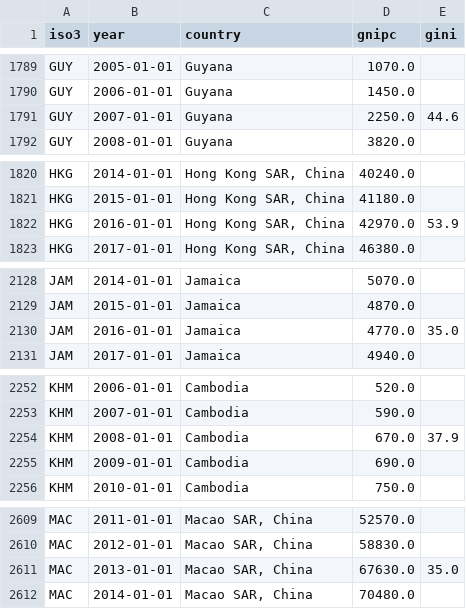
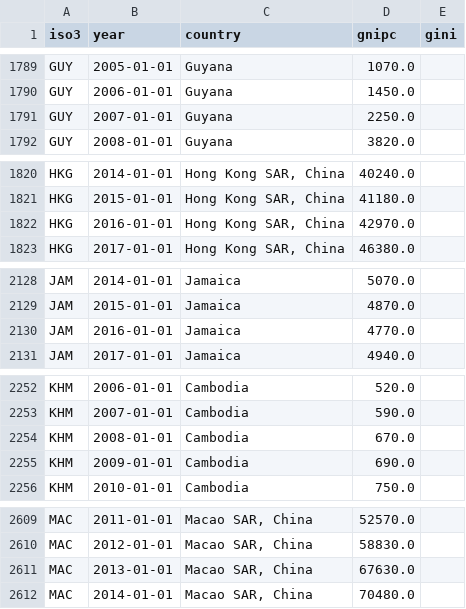
Before and after one commit to Tom-Whittington/Femicide_analysis, a CSV file: processed_data/wb_cia_economic_all_rows.csv, drawn as a sheet; only a part is shown, gaps mark what is left out; the diff covers the shown part only.

```diff
--- a/processed_data/wb_cia_economic_all_rows.csv
+++ b/processed_data/wb_cia_economic_all_rows.csv
@@ -1790,3 +1790,3 @@ GUY,2005-01-01,Guyana,1070.0,
 GUY,2006-01-01,Guyana,1450.0,
-GUY,2007-01-01,Guyana,2250.0,44.6
+GUY,2007-01-01,Guyana,2250.0,
 GUY,2008-01-01,Guyana,3820.0,
@@ -1821,3 +1821,3 @@ HKG,2014-01-01,"Hong Kong SAR, China",40240.0,
 HKG,2015-01-01,"Hong Kong SAR, China",41180.0,
-HKG,2016-01-01,"Hong Kong SAR, China",42970.0,53.9
+HKG,2016-01-01,"Hong Kong SAR, China",42970.0,
 HKG,2017-01-01,"Hong Kong SAR, China",46380.0,
@@ -2129,3 +2129,3 @@ JAM,2014-01-01,Jamaica,5070.0,
 JAM,2015-01-01,Jamaica,4870.0,
-JAM,2016-01-01,Jamaica,4770.0,35.0
+JAM,2016-01-01,Jamaica,4770.0,
 JAM,2017-01-01,Jamaica,4940.0,
@@ -2253,3 +2253,3 @@ KHM,2006-01-01,Cambodia,520.0,
 KHM,2007-01-01,Cambodia,590.0,
-KHM,2008-01-01,Cambodia,670.0,37.9
+KHM,2008-01-01,Cambodia,670.0,
 KHM,2009-01-01,Cambodia,690.0,
@@ -2610,3 +2610,3 @@ MAC,2011-01-01,"Macao SAR, China",52570.0,
 MAC,2012-01-01,"Macao SAR, China",58830.0,
-MAC,2013-01-01,"Macao SAR, China",67630.0,35.0
+MAC,2013-01-01,"Macao SAR, China",67630.0,
 MAC,2014-01-01,"Macao SAR, China",70480.0,
```
Also changed, not shown: 12 edited cells elsewhere in this file, 9 other files.
